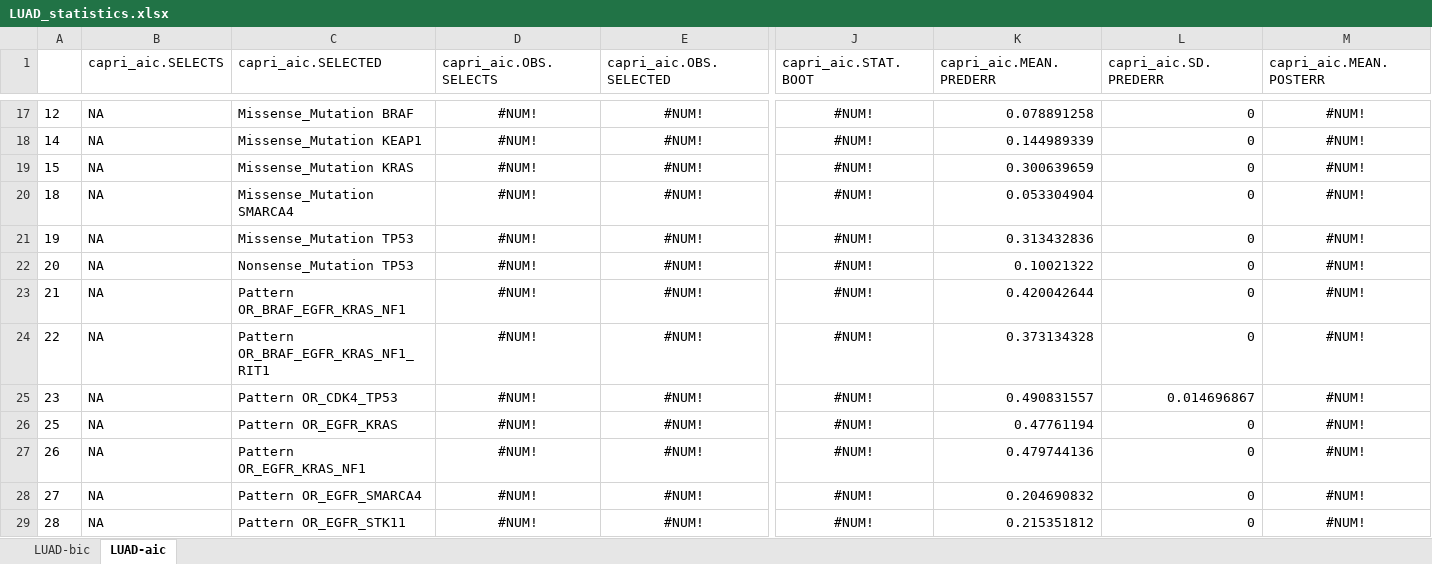
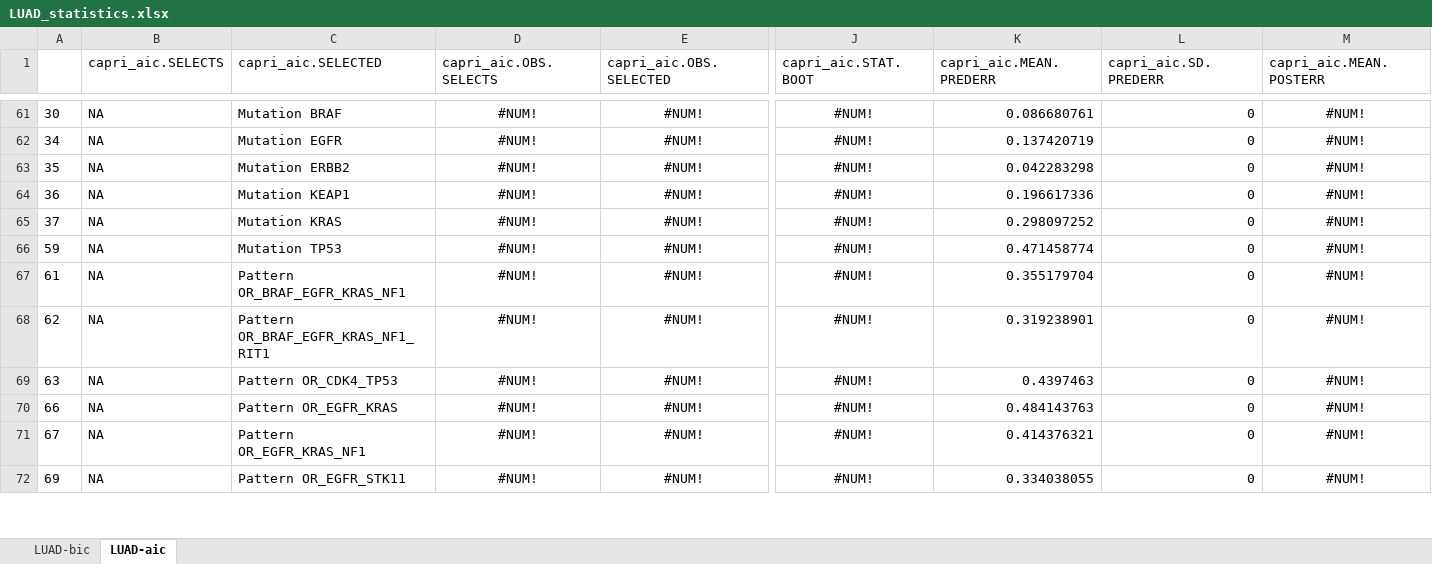
Before and after one commit to dlcgold/LUAD-PiCnIc, an Excel workbook: output/LUAD_statistics.xlsx, sheet LUAD-aic, drawn as a sheet; only a part is shown, gaps mark what is left out; values as stored, in another font and other column widths than the file's, no borders; removed rows and columns are numbered as before the commit, all else as after; rows hold the shown columns only; the diff covers the shown part only; the diff names each change by its address in the sheet, - before the commit and + after, or states it on an @@ line.

```diff
--- a/output/LUAD_statistics.xlsx (sheet LUAD-aic)
+++ b/output/LUAD_statistics.xlsx (sheet LUAD-aic)
-A61: 12
+A61: 30
-C61 (capri_aic.SELECTED): Missense_Mutation BRAF
+C61 (capri_aic.SELECTED): Mutation BRAF
-K61 (capri_aic.MEAN.PREDERR): 0.078891258
+K61 (capri_aic.MEAN.PREDERR): 0.086680761
-A62: 14
+A62: 34
-C62 (capri_aic.SELECTED): Missense_Mutation KEAP1
+C62 (capri_aic.SELECTED): Mutation EGFR
-K62 (capri_aic.MEAN.PREDERR): 0.144989339
+K62 (capri_aic.MEAN.PREDERR): 0.137420719
-A63: 15
+A63: 35
-C63 (capri_aic.SELECTED): Missense_Mutation KRAS
+C63 (capri_aic.SELECTED): Mutation ERBB2
-K63 (capri_aic.MEAN.PREDERR): 0.300639659
+K63 (capri_aic.MEAN.PREDERR): 0.042283298
-A64: 18
+A64: 36
-C64 (capri_aic.SELECTED): Missense_Mutation SMARCA4
+C64 (capri_aic.SELECTED): Mutation KEAP1
-K64 (capri_aic.MEAN.PREDERR): 0.053304904
+K64 (capri_aic.MEAN.PREDERR): 0.196617336
-A65: 19
+A65: 37
-C65 (capri_aic.SELECTED): Missense_Mutation TP53
+C65 (capri_aic.SELECTED): Mutation KRAS
-K65 (capri_aic.MEAN.PREDERR): 0.313432836
+K65 (capri_aic.MEAN.PREDERR): 0.298097252
-A66: 20
+A66: 59
-C66 (capri_aic.SELECTED): Nonsense_Mutation TP53
+C66 (capri_aic.SELECTED): Mutation TP53
-K66 (capri_aic.MEAN.PREDERR): 0.10021322
+K66 (capri_aic.MEAN.PREDERR): 0.471458774
-A67: 21
+A67: 61
-K67 (capri_aic.MEAN.PREDERR): 0.420042644
+K67 (capri_aic.MEAN.PREDERR): 0.355179704
-A68: 22
+A68: 62
-K68 (capri_aic.MEAN.PREDERR): 0.373134328
+K68 (capri_aic.MEAN.PREDERR): 0.319238901
-A69: 23
+A69: 63
-K69 (capri_aic.MEAN.PREDERR): 0.490831557
+K69 (capri_aic.MEAN.PREDERR): 0.4397463
-L69 (capri_aic.SD.PREDERR): 0.014696867
+L69 (capri_aic.SD.PREDERR): 0
-A70: 25
+A70: 66
-K70 (capri_aic.MEAN.PREDERR): 0.47761194
+K70 (capri_aic.MEAN.PREDERR): 0.484143763
-A71: 26
+A71: 67
-K71 (capri_aic.MEAN.PREDERR): 0.479744136
+K71 (capri_aic.MEAN.PREDERR): 0.414376321
-row 28: 27 | NA | Pattern OR_EGFR_SMARCA4 | #NUM! | #NUM! | #NUM! | 0.204690832 | 0 | #NUM!
-A72: 28
+A72: 69
-K72 (capri_aic.MEAN.PREDERR): 0.215351812
+K72 (capri_aic.MEAN.PREDERR): 0.334038055
```
Also changed, not shown: 52 added rows, 9 removed rows and 91 edited cells elsewhere in this sheet, sheet LUAD-bic, 6 other files.
